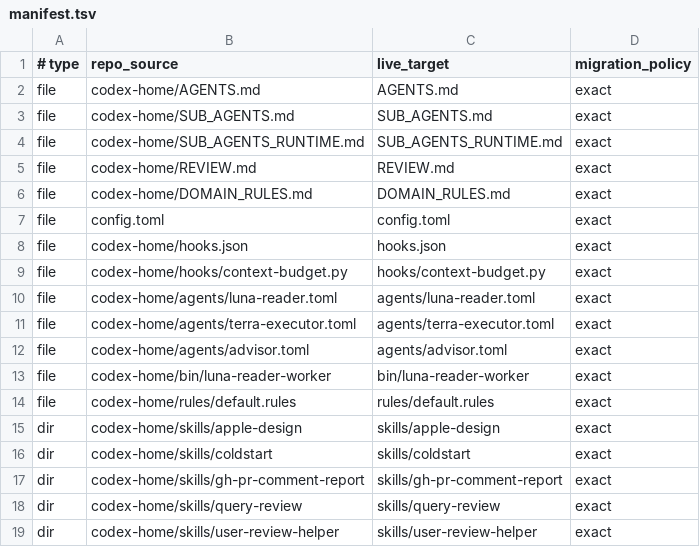
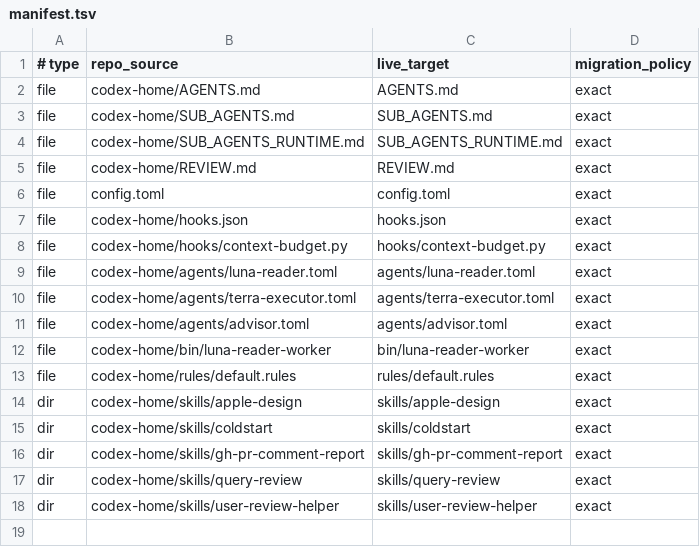
Before and after one commit to steamdollar/codex-config, a TSV file: manifest.tsv, drawn as a sheet.

Commit message:
Simplify global domain rules

```diff
--- a/manifest.tsv
+++ b/manifest.tsv
@@ -5,3 +5,2 @@ file	codex-home/SUB_AGENTS_RUNTIME.md	SUB_AGENTS_RUNTIME.md	exact
 file	codex-home/REVIEW.md	REVIEW.md	exact
-file	codex-home/DOMAIN_RULES.md	DOMAIN_RULES.md	exact
 file	config.toml	config.toml	exact
```
Also changed, not shown: 3 other files.
